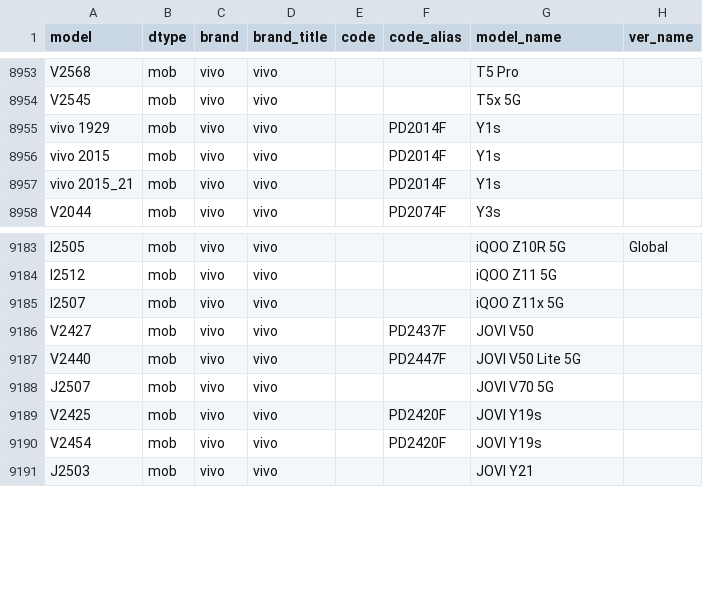
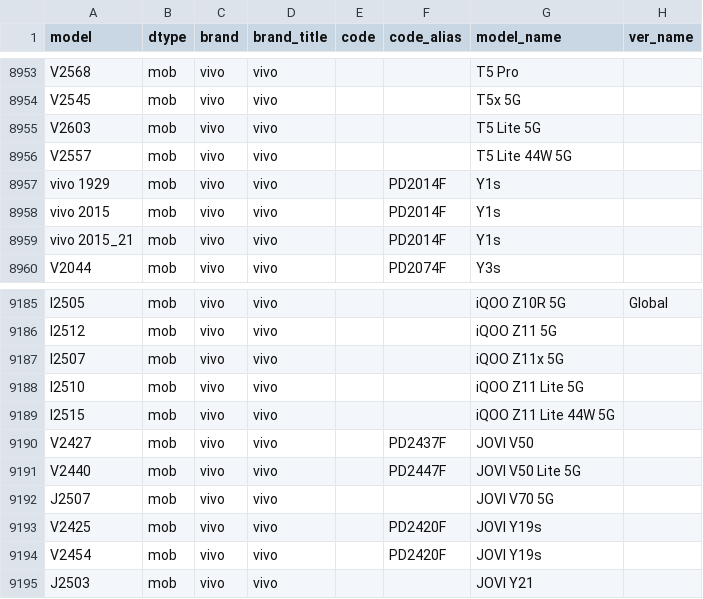
Before and after one commit to ITxiao6666/MobileModels-csv, a CSV file: models.csv, drawn as a sheet; only a part is shown, gaps mark what is left out.

Commit message:
Sync with MobileModels 87e8976bf60499ac56ffe61c86ac2efb65c719e5

```diff
--- a/models.csv
+++ b/models.csv
@@ -8954,2 +8954,4 @@ V2568,mob,vivo,vivo,,,T5 Pro,
 V2545,mob,vivo,vivo,,,T5x 5G,
+V2603,mob,vivo,vivo,,,T5 Lite 5G,
+V2557,mob,vivo,vivo,,,T5 Lite 44W 5G,
 vivo 1929,mob,vivo,vivo,,PD2014F,Y1s,
@@ -9185,2 +9187,4 @@ I2512,mob,vivo,vivo,,,iQOO Z11 5G,
 I2507,mob,vivo,vivo,,,iQOO Z11x 5G,
+I2510,mob,vivo,vivo,,,iQOO Z11 Lite 5G,
+I2515,mob,vivo,vivo,,,iQOO Z11 Lite 44W 5G,
 V2427,mob,vivo,vivo,,PD2437F,JOVI V50,
```
Also changed, not shown: 1 other file.
